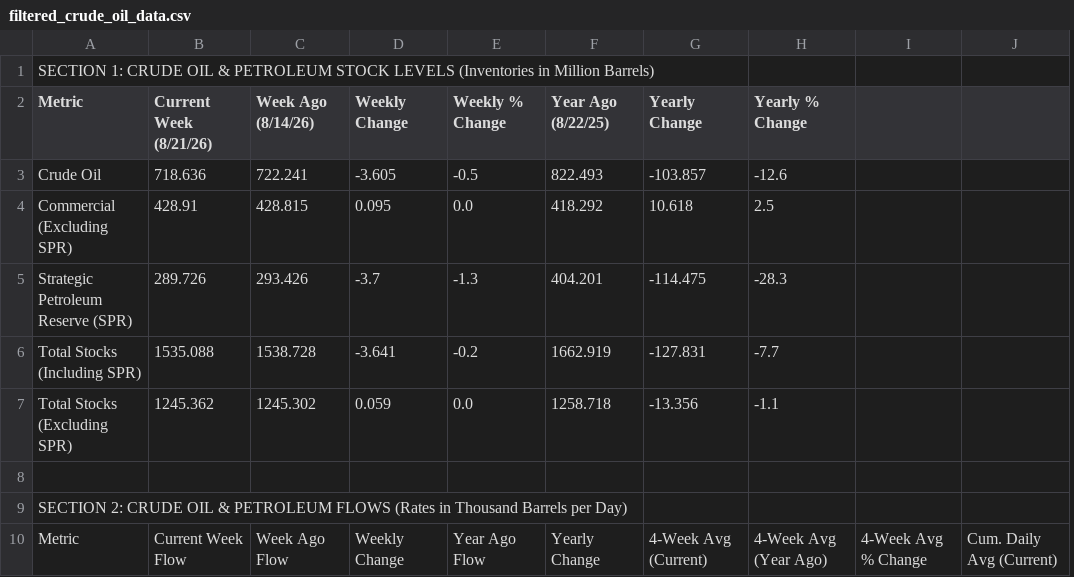
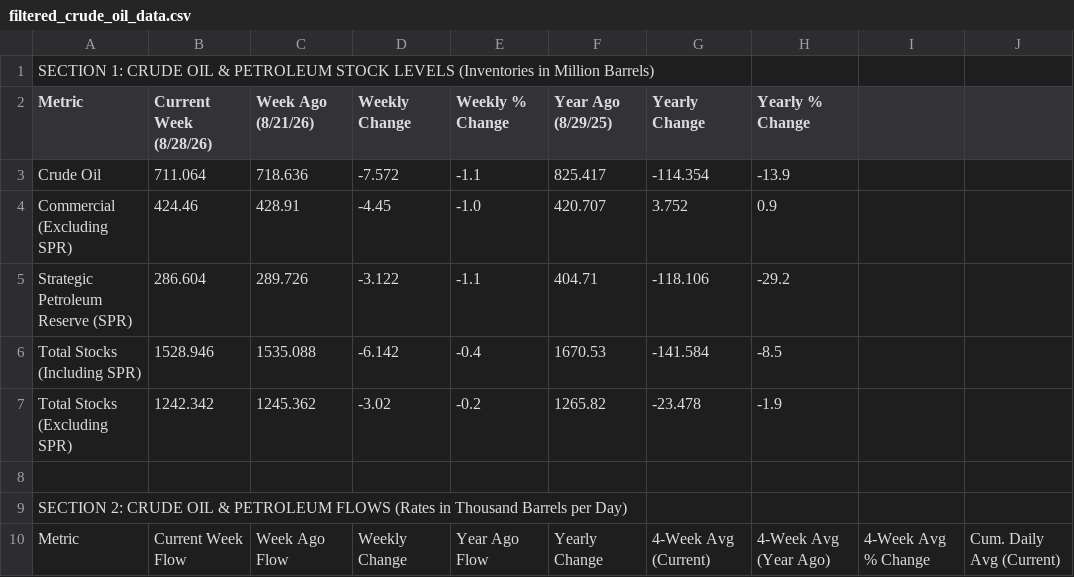
Before and after one commit to Mcibroxo/weekly-oil-dashboard, a CSV file: filtered_crude_oil_data.csv, drawn as a sheet; only a part is shown; removed rows and columns are numbered as before the commit, all else as after; the diff covers the shown part only; the diff names each change by its address in the sheet, - before the commit and + after, or states it on an @@ line.

```diff
--- a/filtered_crude_oil_data.csv
+++ b/filtered_crude_oil_data.csv
+column B (Current Week (8/28/26)), rows 3-10: 711.064 | 424.46 | 286.604 | 1528.946 | 1242.342 |  |  | Current Week Flow
-column C (Week Ago (8/14/26)), rows 3-10: 722.241 | 428.815 | 293.426 | 1538.728 | 1245.302 |  |  | Week Ago Flow
-C2: Current Week (8/21/26)
+C2: Week Ago (8/21/26)
-F2: Year Ago (8/22/25)
+F2: Year Ago (8/29/25)
-D3 (Weekly Change): -3.605
+D3 (Weekly Change): -7.572
-E3 (Weekly % Change): -0.5
+E3 (Weekly % Change): -1.1
-F3 (Year Ago (8/29/25)): 822.493
+F3 (Year Ago (8/29/25)): 825.417
-G3 (Yearly Change): -103.857
+G3 (Yearly Change): -114.354
-H3 (Yearly % Change): -12.6
+H3 (Yearly % Change): -13.9
-D4 (Weekly Change): 0.095
+D4 (Weekly Change): -4.45
-E4 (Weekly % Change): 0.0
+E4 (Weekly % Change): -1.0
-F4 (Year Ago (8/29/25)): 418.292
+F4 (Year Ago (8/29/25)): 420.707
-G4 (Yearly Change): 10.618
+G4 (Yearly Change): 3.752
-H4 (Yearly % Change): 2.5
+H4 (Yearly % Change): 0.9
-D5 (Weekly Change): -3.7
+D5 (Weekly Change): -3.122
-E5 (Weekly % Change): -1.3
+E5 (Weekly % Change): -1.1
-F5 (Year Ago (8/29/25)): 404.201
+F5 (Year Ago (8/29/25)): 404.71
-G5 (Yearly Change): -114.475
+G5 (Yearly Change): -118.106
-H5 (Yearly % Change): -28.3
+H5 (Yearly % Change): -29.2
-D6 (Weekly Change): -3.641
+D6 (Weekly Change): -6.142
-E6 (Weekly % Change): -0.2
+E6 (Weekly % Change): -0.4
-F6 (Year Ago (8/29/25)): 1662.919
+F6 (Year Ago (8/29/25)): 1670.53
-G6 (Yearly Change): -127.831
+G6 (Yearly Change): -141.584
-H6 (Yearly % Change): -7.7
+H6 (Yearly % Change): -8.5
-D7 (Weekly Change): 0.059
+D7 (Weekly Change): -3.02
-E7 (Weekly % Change): 0.0
+E7 (Weekly % Change): -0.2
-F7 (Year Ago (8/29/25)): 1258.718
+F7 (Year Ago (8/29/25)): 1265.82
-G7 (Yearly Change): -13.356
+G7 (Yearly Change): -23.478
-H7 (Yearly % Change): -1.1
+H7 (Yearly % Change): -1.9
-C10 (Week Ago (8/21/26)): Current Week Flow
+C10 (Week Ago (8/21/26)): Week Ago Flow
```
Also changed, not shown: 113 edited cells elsewhere in this file, table1.csv, 2 other files.
